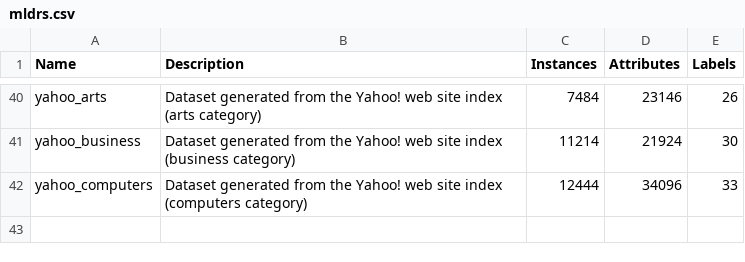
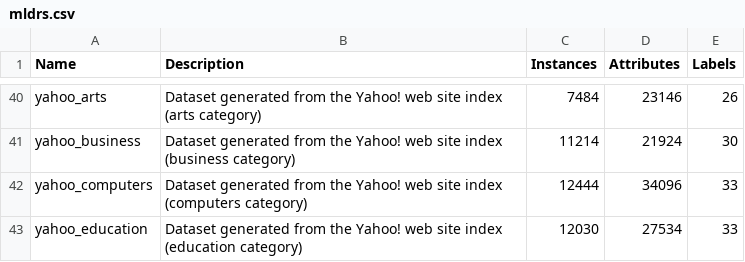
Before and after one commit to fcharte/mldr.datasets, a CSV file: additional-data/mldrs.csv, drawn as a sheet; only a part is shown, gaps mark what is left out.

Commit message:
Adds the yahoo_education dataset

```diff
--- a/additional-data/mldrs.csv
+++ b/additional-data/mldrs.csv
@@ -42 +42,2 @@ yahoo_business,Dataset generated from the Yahoo! web site index (business catego
 yahoo_computers,Dataset generated from the Yahoo! web site index (computers category),12444,34096,33
+yahoo_education,Dataset generated from the Yahoo! web site index (education category),12030,27534,33
```
Also changed, not shown: 1 other file.
